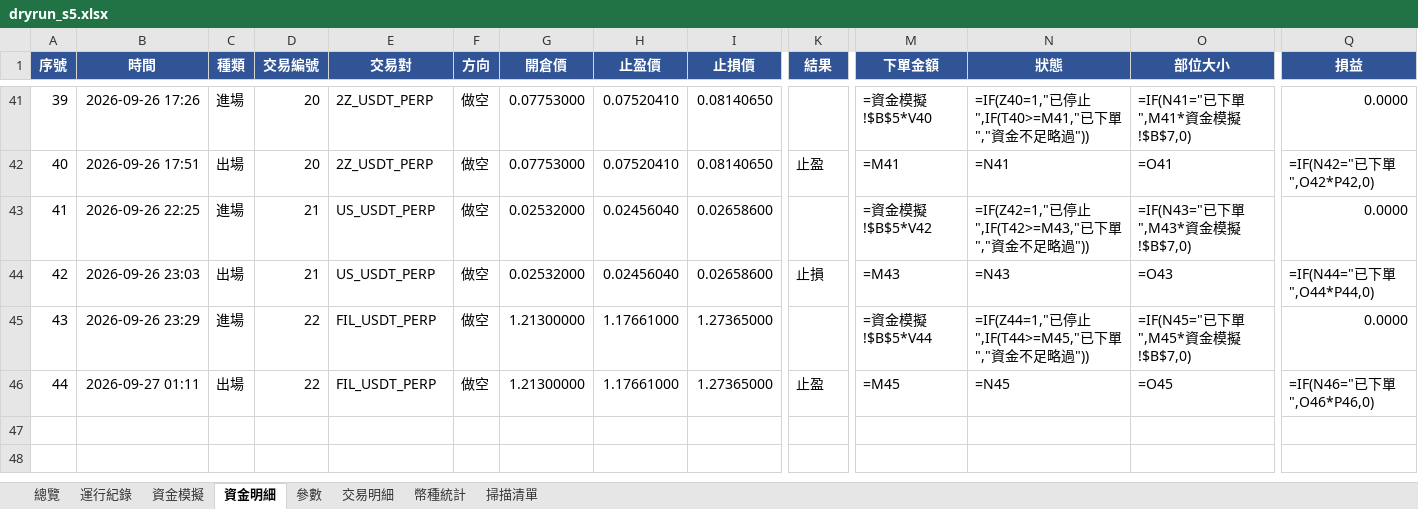
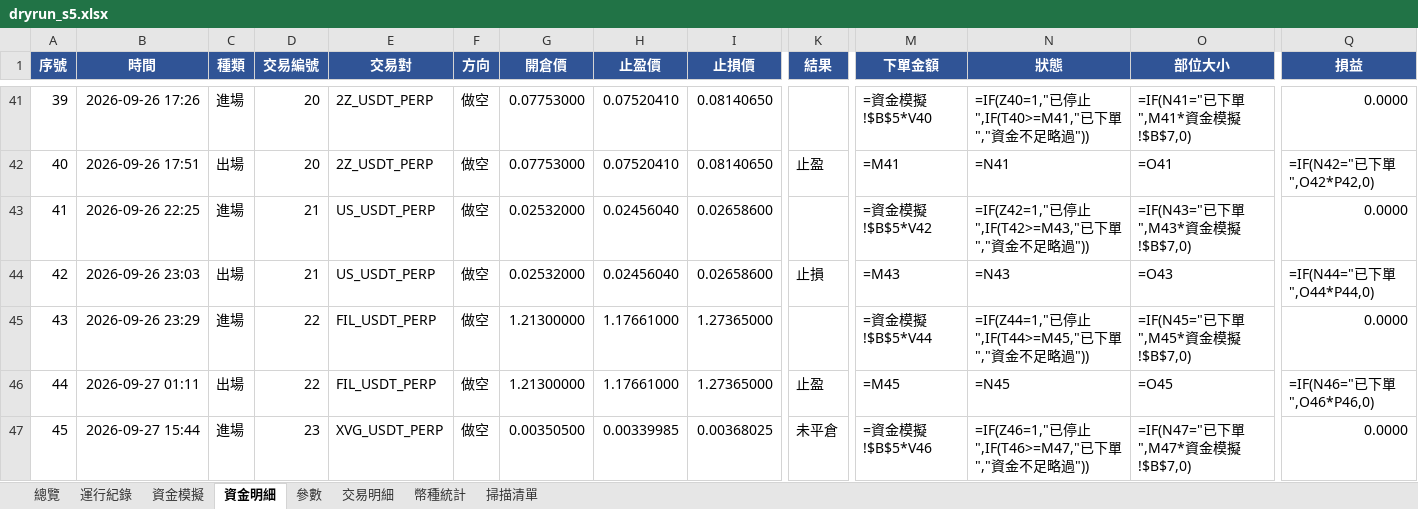
Before and after one commit to timzen43210/Crypto_Trader, an Excel workbook: output/dryrun_s5.xlsx, sheet 資金明細, drawn as a sheet; only a part is shown, gaps mark what is left out; values as stored, in another font and other column widths than the file's, no borders; formulas without a stored value are shown as written; conditional formats not drawn; rows hold the shown columns only; the diff names each change by its address in the sheet, - before the commit and + after, or states it on an @@ line.

```diff
--- a/output/dryrun_s5.xlsx (sheet 資金明細)
+++ b/output/dryrun_s5.xlsx (sheet 資金明細)
+row 47: 45 | 2026-09-27 15:44 | 進場 | 23 | XVG_USDT_PERP | 做空 | 0.00350500 | 0.00339985 | 0.00368025 | 未平倉 | =資金模擬!$B$5*V46 | =IF(Z46=1,"已停止",IF(T46>=M47,"已下單","資金不足略過")) | =IF(N47="已下單",M47*資金模擬!$B$7,0) | 0.0000
```
Also changed, not shown: sheet 幣種統計, sheet 總覽, sheet 交易明細, sheet 資金模擬, sheet 運行紀錄, sheet 參數, 1 more sheet, charts or pictures, output/dryrun_rev.xlsx, output/dryrun_rev_wide.xlsx, 5 other files.
